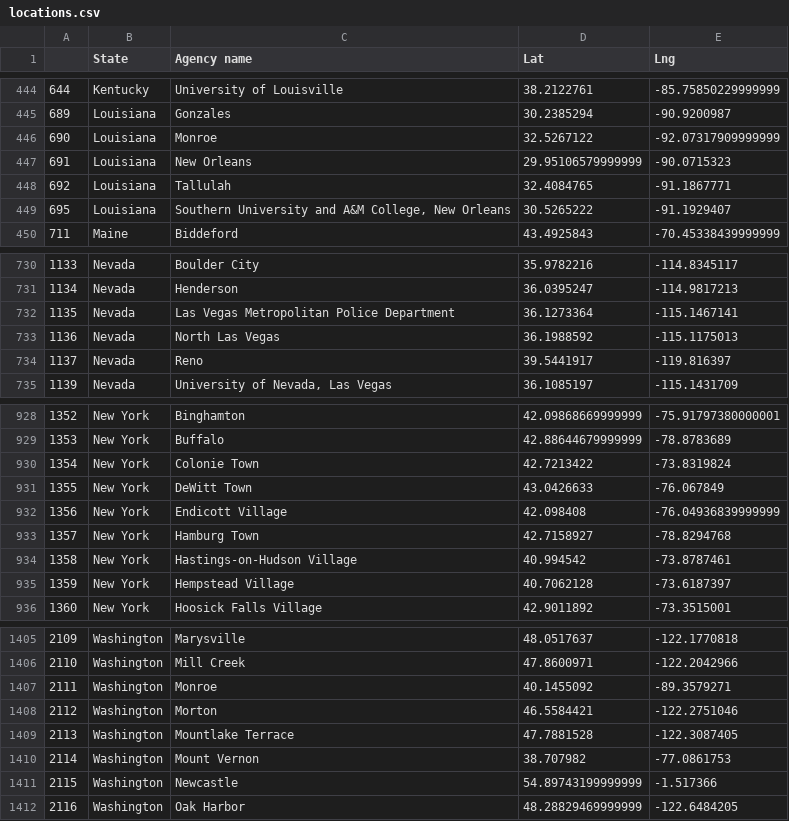
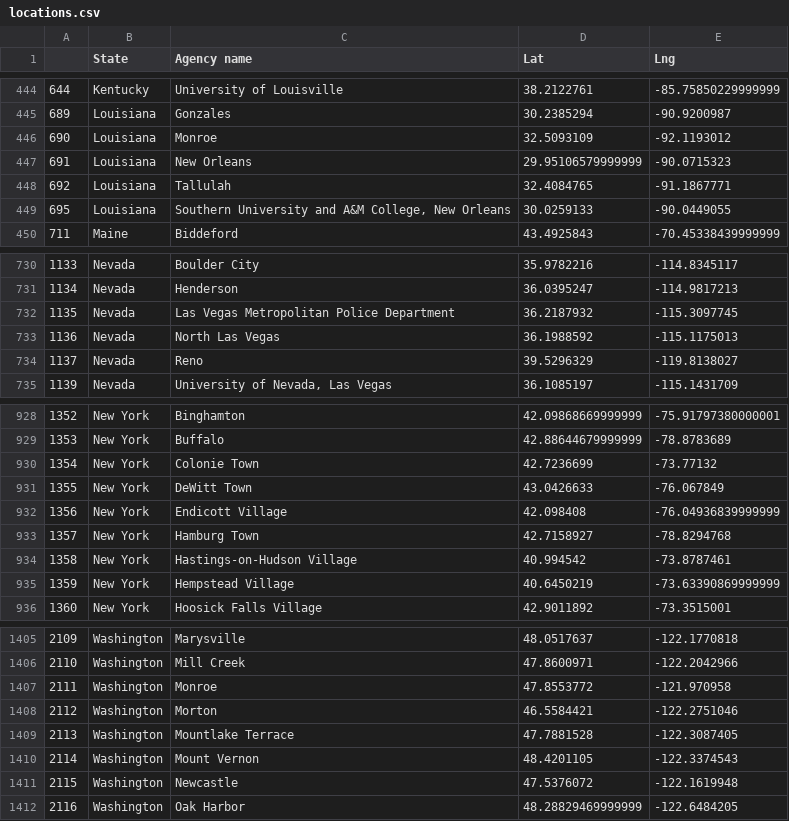
Before and after one commit to msheker/project1mmm, a CSV file: locations.csv, drawn as a sheet; only a part is shown, gaps mark what is left out; the diff covers the shown part only.

Commit message:
locations.csv updated

```diff
--- a/locations.csv
+++ b/locations.csv
@@ -445,6 +445,6 @@
 689,Louisiana,Gonzales,30.2385294,-90.9200987
-690,Louisiana,Monroe,32.5267122,-92.07317909999999
+690,Louisiana,Monroe,32.5093109,-92.1193012
 691,Louisiana,New Orleans,29.95106579999999,-90.0715323
 692,Louisiana,Tallulah,32.4084765,-91.1867771
-695,Louisiana,"Southern University and A&M College, New Orleans",30.5265222,-91.1929407
+695,Louisiana,"Southern University and A&M College, New Orleans",30.0259133,-90.0449055
 711,Maine,Biddeford,43.4925843,-70.45338439999999
@@ -731,5 +731,5 @@
 1134,Nevada,Henderson,36.0395247,-114.9817213
-1135,Nevada,Las Vegas Metropolitan Police Department,36.1273364,-115.1467141
+1135,Nevada,Las Vegas Metropolitan Police Department,36.2187932,-115.3097745
 1136,Nevada,North Las Vegas,36.1988592,-115.1175013
-1137,Nevada,Reno,39.5441917,-119.816397
+1137,Nevada,Reno,39.5296329,-119.8138027
 1139,Nevada,"University of Nevada, Las Vegas",36.1085197,-115.1431709
@@ -929,3 +929,3 @@
 1353,New York,Buffalo,42.88644679999999,-78.8783689
-1354,New York,Colonie Town,42.7213422,-73.8319824
+1354,New York,Colonie Town,42.7236699,-73.77132
 1355,New York,DeWitt Town,43.0426633,-76.067849
@@ -934,3 +934,3 @@
 1358,New York,Hastings-on-Hudson Village,40.994542,-73.8787461
-1359,New York,Hempstead Village,40.7062128,-73.6187397
+1359,New York,Hempstead Village,40.6450219,-73.63390869999999
 1360,New York,Hoosick Falls Village,42.9011892,-73.3515001
@@ -1406,7 +1406,7 @@
 2110,Washington,Mill Creek,47.8600971,-122.2042966
-2111,Washington,Monroe,40.1455092,-89.3579271
+2111,Washington,Monroe,47.8553772,-121.970958
 2112,Washington,Morton,46.5584421,-122.2751046
 2113,Washington,Mountlake Terrace,47.7881528,-122.3087405
-2114,Washington,Mount Vernon,38.707982,-77.0861753
-2115,Washington,Newcastle,54.89743199999999,-1.517366
+2114,Washington,Mount Vernon,48.4201105,-122.3374543
+2115,Washington,Newcastle,47.5376072,-122.1619948
 2116,Washington,Oak Harbor,48.28829469999999,-122.6484205
```
Also changed, not shown: 36 edited cells elsewhere in this file, 1 other file.
